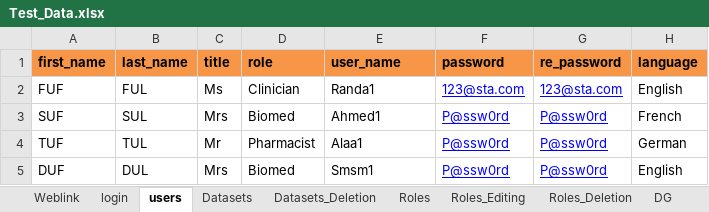
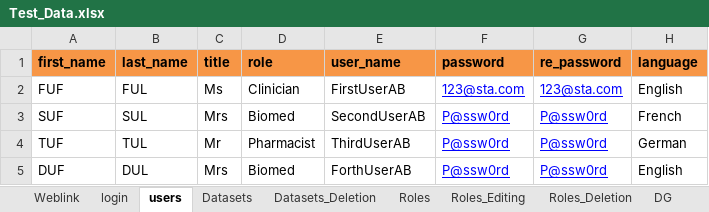
Before and after one commit to EFarag/ACE_Project, an Excel workbook: Data/Test_Data.xlsx, sheet users, drawn as a sheet; values as stored, in another font and other column widths than the file's, no borders; the diff names each change by its address in the sheet, - before the commit and + after, or states it on an @@ line.

```diff
--- a/Data/Test_Data.xlsx (sheet users)
+++ b/Data/Test_Data.xlsx (sheet users)
-E2 (user_name): Randa1
+E2 (user_name): FirstUserAB
-E3 (user_name): Ahmed1
+E3 (user_name): SecondUserAB
-E4 (user_name): Alaa1
+E4 (user_name): ThirdUserAB
-E5 (user_name): Smsm1
+E5 (user_name): ForthUserAB
```
Also changed, not shown: sheet Roles_Deletion, sheet Roles_Editing, sheet Roles, 1 other file.
